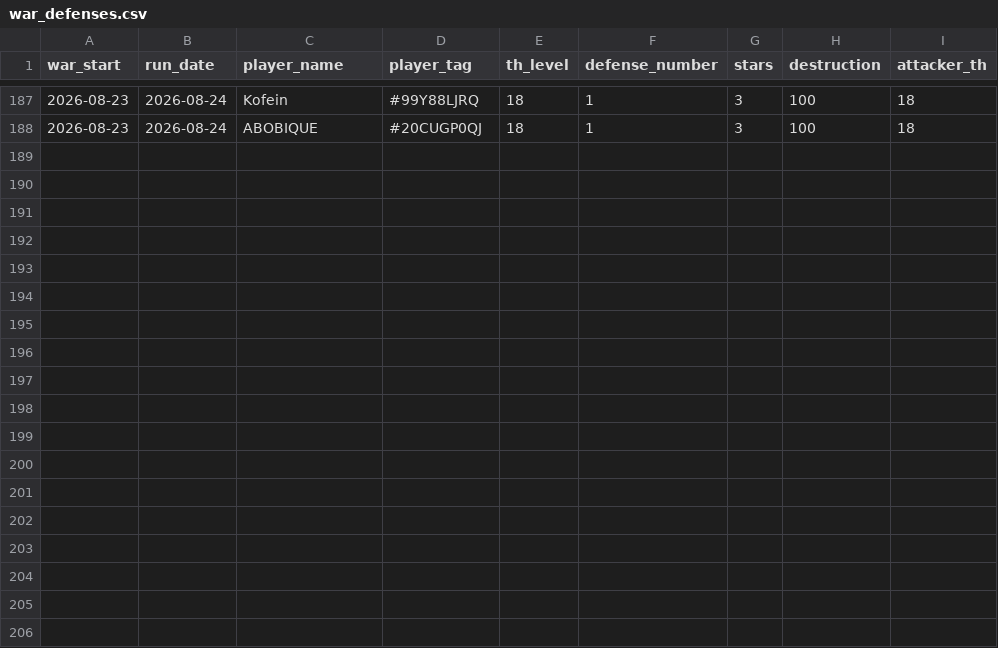
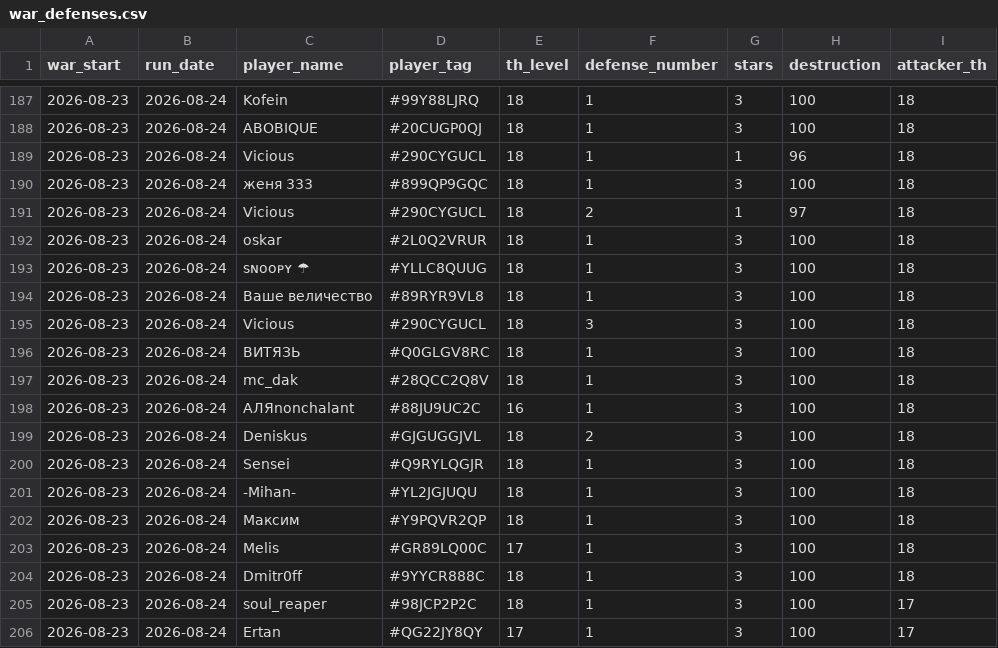
Before and after one commit to irisMoonwhisper/clash-of-clansh-scripts, a CSV file: war_defenses.csv, drawn as a sheet; only a part is shown, gaps mark what is left out; the diff names each change by its address in the sheet, - before the commit and + after, or states it on an @@ line.

```diff
--- a/war_defenses.csv
+++ b/war_defenses.csv
+row 189: 2026-08-23 | 2026-08-24 | Vicious | #290CYGUCL | 18 | 1 | 1 | 96 | 18
+row 190: 2026-08-23 | 2026-08-24 | женя 333 | #899QP9GQC | 18 | 1 | 3 | 100 | 18
+row 191: 2026-08-23 | 2026-08-24 | Vicious | #290CYGUCL | 18 | 2 | 1 | 97 | 18
+row 192: 2026-08-23 | 2026-08-24 | oskar | #2L0Q2VRUR | 18 | 1 | 3 | 100 | 18
+row 193: 2026-08-23 | 2026-08-24 | sɴᴏᴏᴘʏ ☂ | #YLLC8QUUG | 18 | 1 | 3 | 100 | 18
+row 194: 2026-08-23 | 2026-08-24 | Ваше величество | #89RYR9VL8 | 18 | 1 | 3 | 100 | 18
+row 195: 2026-08-23 | 2026-08-24 | Vicious | #290CYGUCL | 18 | 3 | 3 | 100 | 18
+row 196: 2026-08-23 | 2026-08-24 | ВИТЯЗЬ | #Q0GLGV8RC | 18 | 1 | 3 | 100 | 18
+row 197: 2026-08-23 | 2026-08-24 | mc_dak | #28QCC2Q8V | 18 | 1 | 3 | 100 | 18
+row 198: 2026-08-23 | 2026-08-24 | АЛЯnonchalant | #88JU9UC2C | 16 | 1 | 3 | 100 | 18
+row 199: 2026-08-23 | 2026-08-24 | Deniskus | #GJGUGGJVL | 18 | 2 | 3 | 100 | 18
+row 200: 2026-08-23 | 2026-08-24 | Sensei | #Q9RYLQGJR | 18 | 1 | 3 | 100 | 18
+row 201: 2026-08-23 | 2026-08-24 | -Mihan- | #YL2JGJUQU | 18 | 1 | 3 | 100 | 18
+row 202: 2026-08-23 | 2026-08-24 | Максим | #Y9PQVR2QP | 18 | 1 | 3 | 100 | 18
+row 203: 2026-08-23 | 2026-08-24 | Melis | #GR89LQ00C | 17 | 1 | 3 | 100 | 18
+row 204: 2026-08-23 | 2026-08-24 | Dmitr0ff | #9YYCR888C | 18 | 1 | 3 | 100 | 18
+row 205: 2026-08-23 | 2026-08-24 | soul_reaper | #98JCP2P2C | 18 | 1 | 3 | 100 | 17
+row 206: 2026-08-23 | 2026-08-24 | Ertan | #QG22JY8QY | 17 | 1 | 3 | 100 | 17
```
Also changed, not shown: war_attacks.csv.
